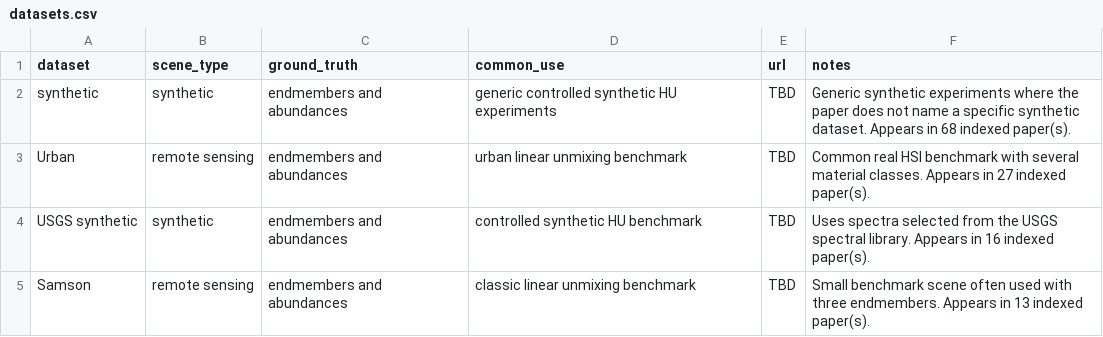
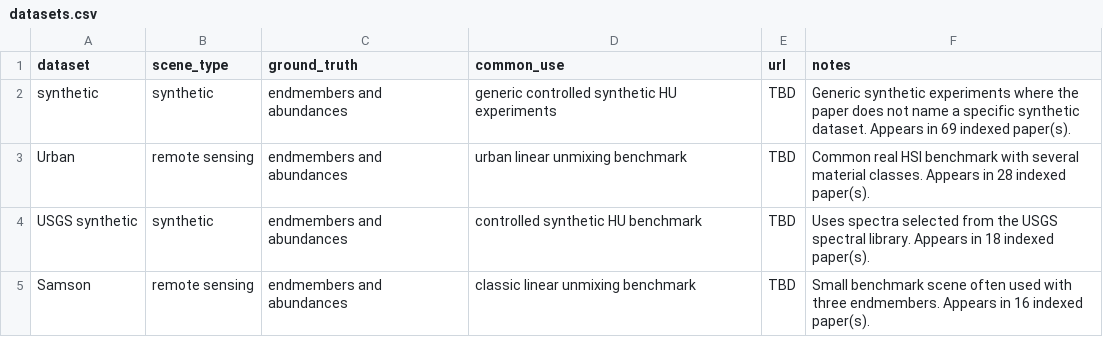
Before and after one commit to cu4oral6/Hyperspectral-Image-Unmixing-Survey, a CSV file: data/datasets.csv, drawn as a sheet; only a part is shown; the diff covers the shown part only.

```diff
--- a/data/datasets.csv
+++ b/data/datasets.csv
@@ -1,5 +1,5 @@
 dataset,scene_type,ground_truth,common_use,url,notes
-synthetic,synthetic,endmembers and abundances,generic controlled synthetic HU experiments,TBD,Generic synthetic experiments where the paper does not name a specific synthetic dataset. Appears in 68 indexed paper(s).
-Urban,remote sensing,endmembers and abundances,urban linear unmixing benchmark,TBD,Common real HSI benchmark with several material classes. Appears in 27 indexed paper(s).
-USGS synthetic,synthetic,endmembers and abundances,controlled synthetic HU benchmark,TBD,Uses spectra selected from the USGS spectral library. Appears in 16 indexed paper(s).
-Samson,remote sensing,endmembers and abundances,classic linear unmixing benchmark,TBD,Small benchmark scene often used with three endmembers. Appears in 13 indexed paper(s).
+synthetic,synthetic,endmembers and abundances,generic controlled synthetic HU experiments,TBD,Generic synthetic experiments where the paper does not name a specific synthetic dataset. Appears in 69 indexed paper(s).
+Urban,remote sensing,endmembers and abundances,urban linear unmixing benchmark,TBD,Common real HSI benchmark with several material classes. Appears in 28 indexed paper(s).
+USGS synthetic,synthetic,endmembers and abundances,controlled synthetic HU benchmark,TBD,Uses spectra selected from the USGS spectral library. Appears in 18 indexed paper(s).
+Samson,remote sensing,endmembers and abundances,classic linear unmixing benchmark,TBD,Small benchmark scene often used with three endmembers. Appears in 16 indexed paper(s).
```
Also changed, not shown: 7 added rows and 4 edited cells elsewhere in this file, data/benchmarks.csv, data/papers.csv, 14 other files.
